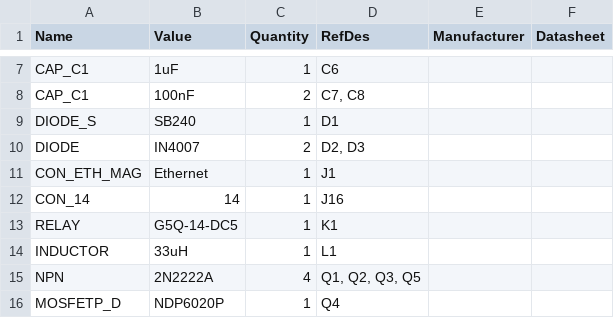
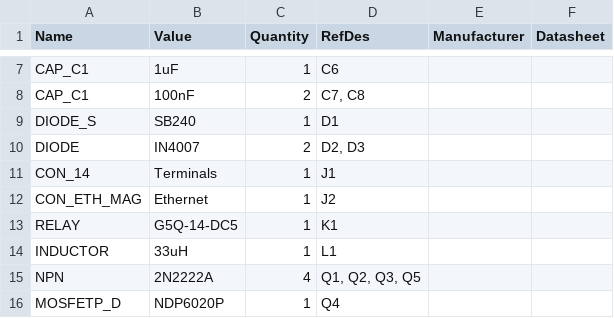
Before and after one commit to chrispalmeri/access-control, a CSV file: board/bom.csv, drawn as a sheet; only a part is shown, gaps mark what is left out; removed rows and columns are numbered as before the commit, all else as after; the diff names each change by its address in the sheet, - before the commit and + after, or states it on an @@ line.

```diff
--- a/board/bom.csv
+++ b/board/bom.csv
+row 11: CON_14 | Terminals | 1 | J1
-D12 (RefDes): J1
+D12 (RefDes): J2
-row 12: CON_14 | 14 | 1 | J16
```
Also changed, not shown: 30 other files.
